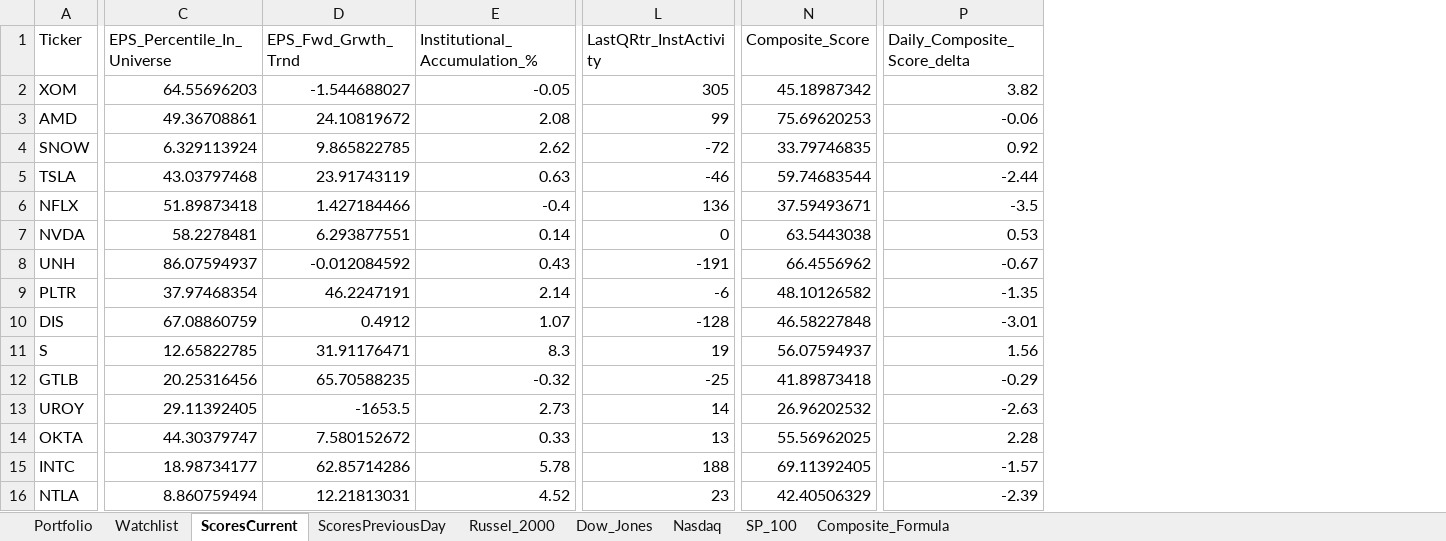
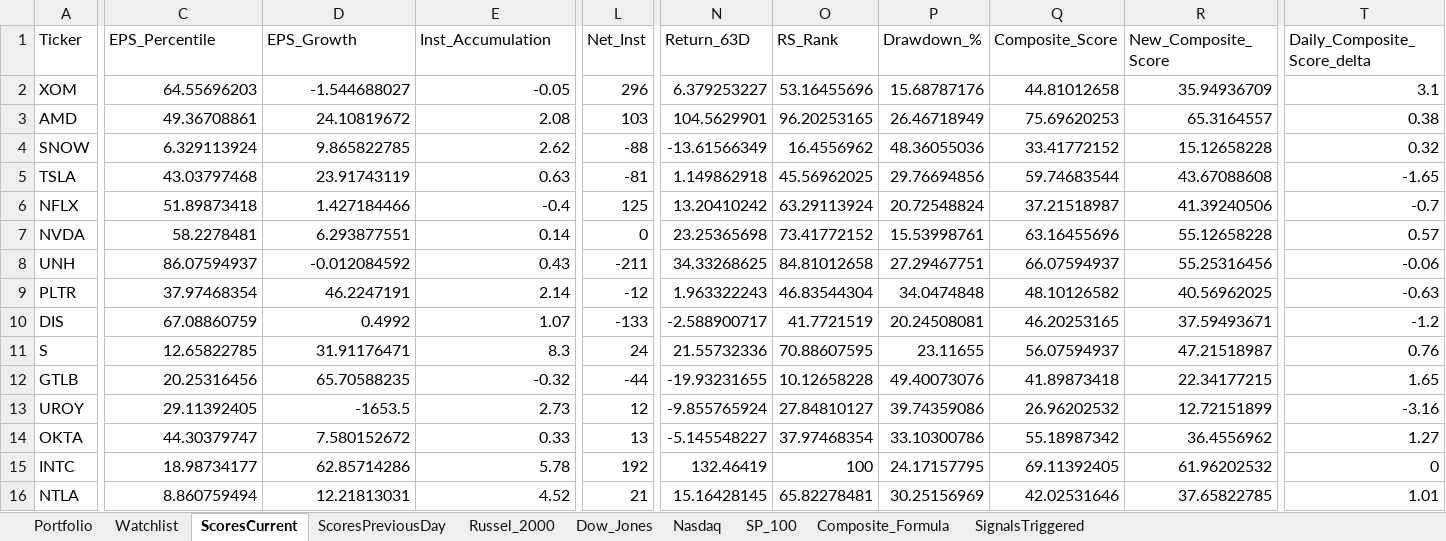
Before and after one commit to srijaipur/stocks-analytics-engine, an Excel workbook: stocks.xlsx, sheet ScoresCurrent, drawn as a sheet; only a part is shown, gaps mark what is left out; values as stored, in another font and other column widths than the file's, no cell formats; removed rows and columns are numbered as before the commit, all else as after; the diff covers the shown part only; the diff names each change by its address in the sheet, - before the commit and + after, or states it on an @@ line.

```diff
--- a/stocks.xlsx (sheet ScoresCurrent)
+++ b/stocks.xlsx (sheet ScoresCurrent)
+sheet tab: SignalsTriggered
-column L (LastQRtr_InstActivity), rows 2-16: 305 | 99 | -72 | -46 | 136 | 0 | -191 | -6 | -128 | 19 | -25 | 14 | 13 | 188 | 23
+column L (Net_Inst), rows 2-16: 296 | 103 | -88 | -81 | 125 | 0 | -211 | -12 | -133 | 24 | -44 | 12 | 13 | 192 | 21
+column N (Return_63D), rows 2-16: 6.379253227 | 104.5629901 | -13.61566349 | 1.149862918 | 13.20410242 | 23.25365698 | 34.33268625 | 1.963322243 | -2.588900717 | 21.55732336 | -19.93231655 | -9.855765924 | -5.145548227 | 132.46419 | 15.16428145
+column O (RS_Rank), rows 2-16: 53.16455696 | 96.20253165 | 16.4556962 | 45.56962025 | 63.29113924 | 73.41772152 | 84.81012658 | 46.83544304 | 41.7721519 | 70.88607595 | 10.12658228 | 27.84810127 | 37.97468354 | 100 | 65.82278481
+column P (Drawdown_%), rows 2-16: 15.68787176 | 26.46718949 | 48.36055036 | 29.76694856 | 20.72548824 | 15.53998761 | 27.29467751 | 34.0474848 | 20.24508081 | 23.11655 | 49.40073076 | 39.74359086 | 33.10300786 | 24.17157795 | 30.25156969
+column R (New_Composite_Score), rows 2-16: 35.94936709 | 65.3164557 | 15.12658228 | 43.67088608 | 41.39240506 | 55.12658228 | 55.25316456 | 40.56962025 | 37.59493671 | 47.21518987 | 22.34177215 | 12.72151899 | 36.4556962 | 61.96202532 | 37.65822785
-C1: EPS_Percentile_In_Universe
+C1: EPS_Percentile
-D1: EPS_Fwd_Grwth_Trnd
+D1: EPS_Growth
-E1: Institutional_Accumulation_%
+E1: Inst_Accumulation
-Q2 (Composite_Score): 45.18987342
+Q2 (Composite_Score): 44.81012658
-T2 (Daily_Composite_Score_delta): 3.82
+T2 (Daily_Composite_Score_delta): 3.1
-T3 (Daily_Composite_Score_delta): -0.06
+T3 (Daily_Composite_Score_delta): 0.38
-Q4 (Composite_Score): 33.79746835
+Q4 (Composite_Score): 33.41772152
-T4 (Daily_Composite_Score_delta): 0.92
+T4 (Daily_Composite_Score_delta): 0.32
-T5 (Daily_Composite_Score_delta): -2.44
+T5 (Daily_Composite_Score_delta): -1.65
-Q6 (Composite_Score): 37.59493671
+Q6 (Composite_Score): 37.21518987
-T6 (Daily_Composite_Score_delta): -3.5
+T6 (Daily_Composite_Score_delta): -0.7
-Q7 (Composite_Score): 63.5443038
+Q7 (Composite_Score): 63.16455696
-T7 (Daily_Composite_Score_delta): 0.53
+T7 (Daily_Composite_Score_delta): 0.57
-Q8 (Composite_Score): 66.4556962
+Q8 (Composite_Score): 66.07594937
-T8 (Daily_Composite_Score_delta): -0.67
+T8 (Daily_Composite_Score_delta): -0.06
-T9 (Daily_Composite_Score_delta): -1.35
+T9 (Daily_Composite_Score_delta): -0.63
-D10 (EPS_Growth): 0.4912
+D10 (EPS_Growth): 0.4992
-Q10 (Composite_Score): 46.58227848
+Q10 (Composite_Score): 46.20253165
-T10 (Daily_Composite_Score_delta): -3.01
+T10 (Daily_Composite_Score_delta): -1.2
-T11 (Daily_Composite_Score_delta): 1.56
+T11 (Daily_Composite_Score_delta): 0.76
-T12 (Daily_Composite_Score_delta): -0.29
+T12 (Daily_Composite_Score_delta): 1.65
-T13 (Daily_Composite_Score_delta): -2.63
+T13 (Daily_Composite_Score_delta): -3.16
-Q14 (Composite_Score): 55.56962025
+Q14 (Composite_Score): 55.18987342
-T14 (Daily_Composite_Score_delta): 2.28
+T14 (Daily_Composite_Score_delta): 1.27
-T15 (Daily_Composite_Score_delta): -1.57
+T15 (Daily_Composite_Score_delta): 0
-Q16 (Composite_Score): 42.40506329
+Q16 (Composite_Score): 42.02531646
-T16 (Daily_Composite_Score_delta): -2.39
+T16 (Daily_Composite_Score_delta): 1.01
```
Also changed, not shown: 124 edited cells elsewhere in this sheet, sheet ScoresPreviousDay, sheet Composite_Formula, cell formats, 3 other files.
